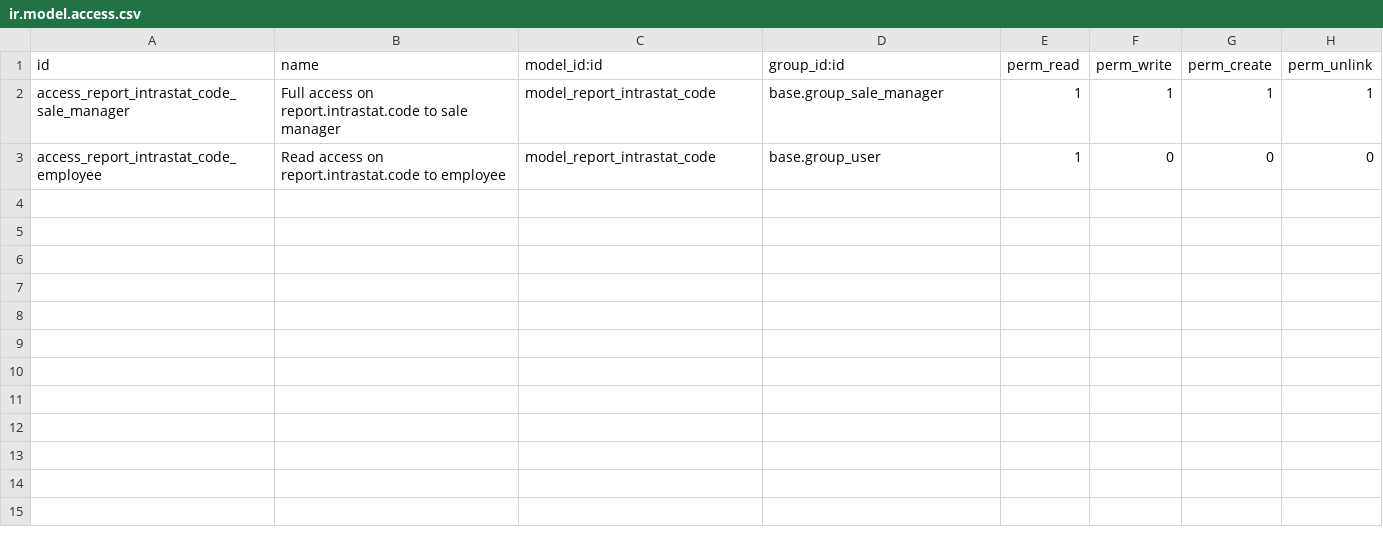
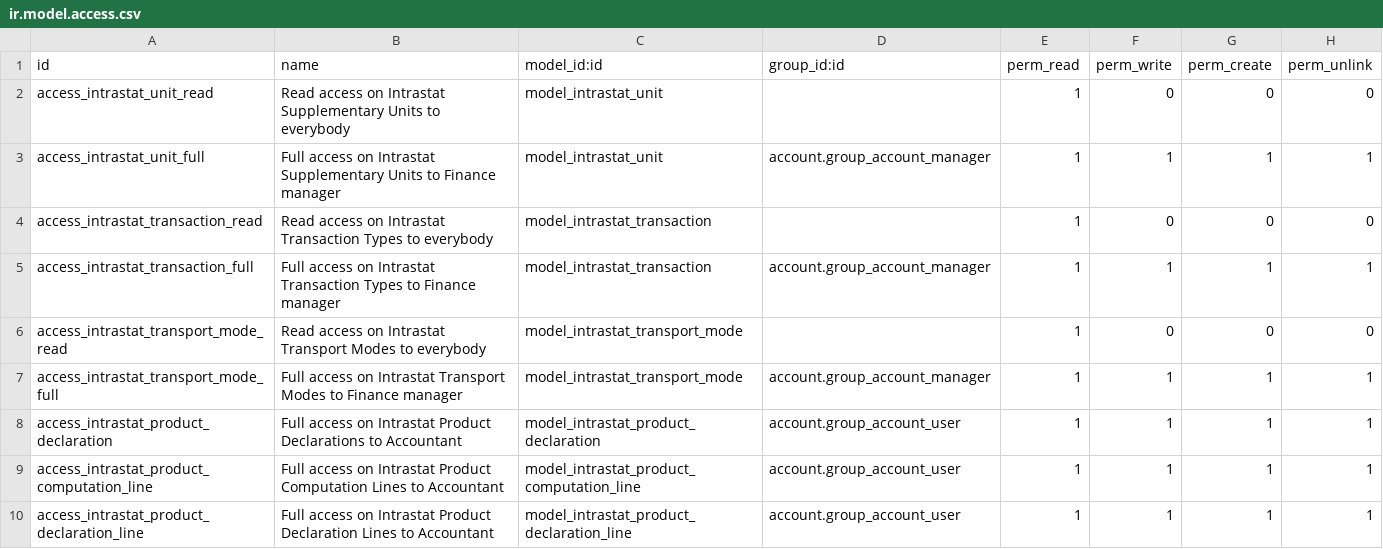
Before and after one commit to OCA/intrastat-extrastat, a CSV file: intrastat_product/security/ir.model.access.csv, drawn as a sheet.

Commit message:
[IMP] intrastat_product: Several things:
* Update README.rst and translation files
* Add index=True on some fields on which we often search, as suggested by Yannick
* Remove description in __openerp__.py
* Move ACL from l10n_fr_intrastat_product module to intrastat_product module
* Large code re-engineering following the Akretion-Noviat code sprint on intrastat
  This code has been written both by Luc de Meyer and myself.
* Add first draft of code to generate decl lines

```diff
--- a/intrastat_product/security/ir.model.access.csv
+++ b/intrastat_product/security/ir.model.access.csv
@@ -1,3 +1,10 @@
 id,name,model_id:id,group_id:id,perm_read,perm_write,perm_create,perm_unlink
-access_report_intrastat_code_sale_manager,Full access on report.intrastat.code to sale manager,model_report_intrastat_code,base.group_sale_manager,1,1,1,1
-access_report_intrastat_code_employee,Read access on report.intrastat.code to employee,model_report_intrastat_code,base.group_user,1,0,0,0
+access_intrastat_unit_read,Read access on Intrastat Supplementary Units to everybody,model_intrastat_unit,,1,0,0,0
+access_intrastat_unit_full,Full access on Intrastat Supplementary Units to Finance manager,model_intrastat_unit,account.group_account_manager,1,1,1,1
+access_intrastat_transaction_read,Read access on Intrastat Transaction Types to everybody,model_intrastat_transaction,,1,0,0,0
+access_intrastat_transaction_full,Full access on Intrastat Transaction Types to Finance manager,model_intrastat_transaction,account.group_account_manager,1,1,1,1
+access_intrastat_transport_mode_read,Read access on Intrastat Transport Modes to everybody,model_intrastat_transport_mode,,1,0,0,0
+access_intrastat_transport_mode_full,Full access on Intrastat Transport Modes to Finance manager,model_intrastat_transport_mode,account.group_account_manager,1,1,1,1
+access_intrastat_product_declaration,Full access on Intrastat Product Declarations to Accountant,model_intrastat_product_declaration,account.group_account_user,1,1,1,1
+access_intrastat_product_computation_line,Full access on Intrastat Product Computation Lines to Accountant,model_intrastat_product_computation_line,account.group_account_user,1,1,1,1
+access_intrastat_product_declaration_line,Full access on Intrastat Product Declaration Lines to Accountant,model_intrastat_product_declaration_line,account.group_account_user,1,1,1,1
```
Also changed, not shown: 18 other files.
